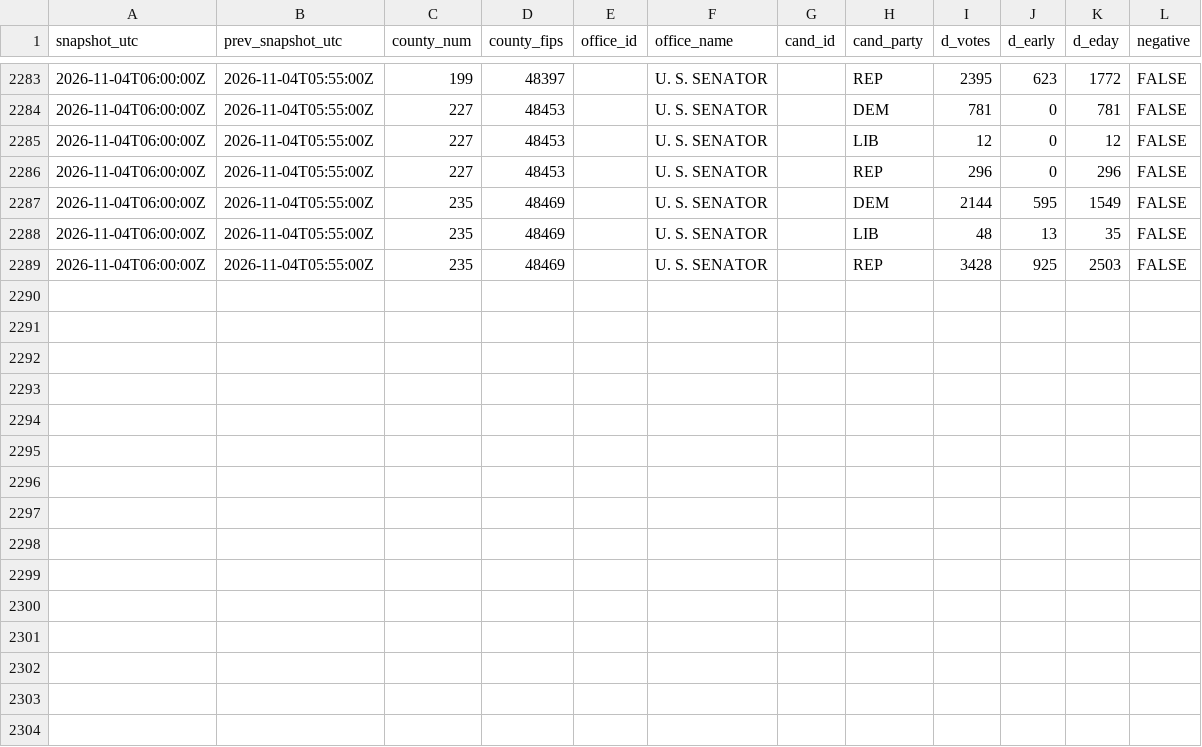
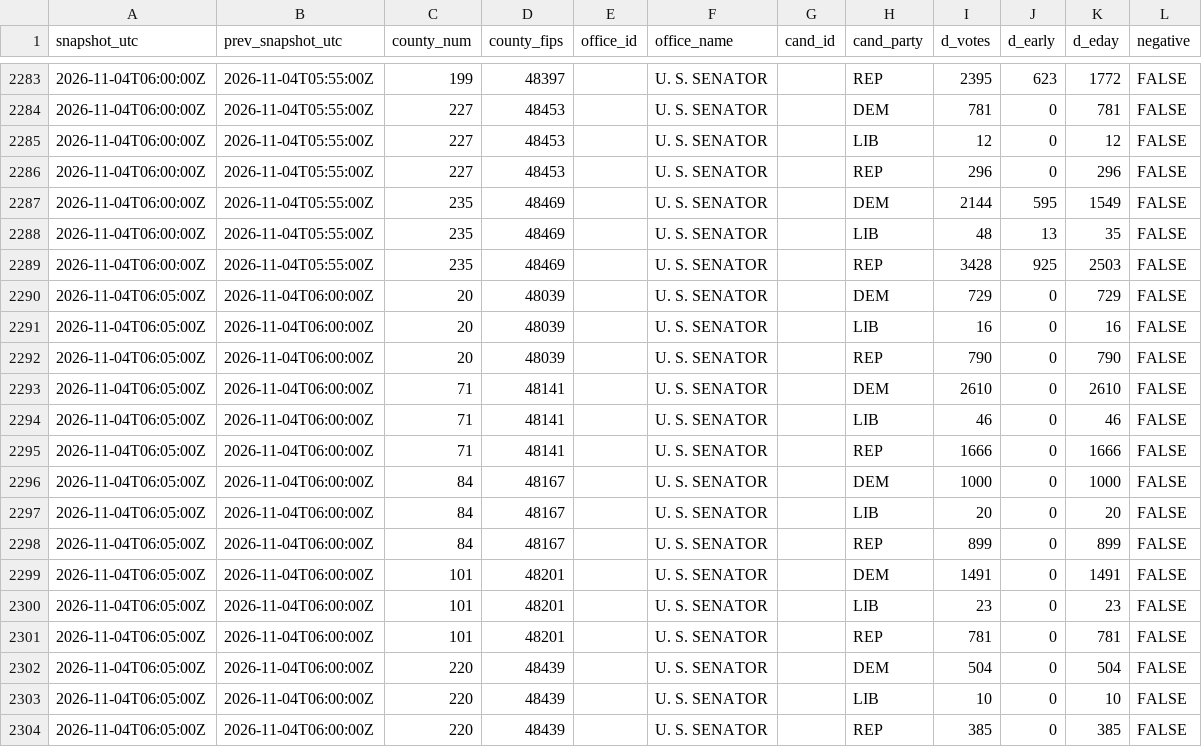
Before and after one commit to Bryvado/Midterms, a CSV file: log/batches.csv, drawn as a sheet; only a part is shown, gaps mark what is left out; the diff names each change by its address in the sheet, - before the commit and + after, or states it on an @@ line.

```diff
--- a/log/batches.csv
+++ b/log/batches.csv
+row 2290: 2026-11-04T06:05:00Z | 2026-11-04T06:00:00Z | 20 | 48039 |  | U. S. SENATOR |  | DEM | 729 | 0 | 729 | FALSE
+row 2291: 2026-11-04T06:05:00Z | 2026-11-04T06:00:00Z | 20 | 48039 |  | U. S. SENATOR |  | LIB | 16 | 0 | 16 | FALSE
+row 2292: 2026-11-04T06:05:00Z | 2026-11-04T06:00:00Z | 20 | 48039 |  | U. S. SENATOR |  | REP | 790 | 0 | 790 | FALSE
+row 2293: 2026-11-04T06:05:00Z | 2026-11-04T06:00:00Z | 71 | 48141 |  | U. S. SENATOR |  | DEM | 2610 | 0 | 2610 | FALSE
+row 2294: 2026-11-04T06:05:00Z | 2026-11-04T06:00:00Z | 71 | 48141 |  | U. S. SENATOR |  | LIB | 46 | 0 | 46 | FALSE
+row 2295: 2026-11-04T06:05:00Z | 2026-11-04T06:00:00Z | 71 | 48141 |  | U. S. SENATOR |  | REP | 1666 | 0 | 1666 | FALSE
+row 2296: 2026-11-04T06:05:00Z | 2026-11-04T06:00:00Z | 84 | 48167 |  | U. S. SENATOR |  | DEM | 1000 | 0 | 1000 | FALSE
+row 2297: 2026-11-04T06:05:00Z | 2026-11-04T06:00:00Z | 84 | 48167 |  | U. S. SENATOR |  | LIB | 20 | 0 | 20 | FALSE
+row 2298: 2026-11-04T06:05:00Z | 2026-11-04T06:00:00Z | 84 | 48167 |  | U. S. SENATOR |  | REP | 899 | 0 | 899 | FALSE
+row 2299: 2026-11-04T06:05:00Z | 2026-11-04T06:00:00Z | 101 | 48201 |  | U. S. SENATOR |  | DEM | 1491 | 0 | 1491 | FALSE
+row 2300: 2026-11-04T06:05:00Z | 2026-11-04T06:00:00Z | 101 | 48201 |  | U. S. SENATOR |  | LIB | 23 | 0 | 23 | FALSE
+row 2301: 2026-11-04T06:05:00Z | 2026-11-04T06:00:00Z | 101 | 48201 |  | U. S. SENATOR |  | REP | 781 | 0 | 781 | FALSE
+row 2302: 2026-11-04T06:05:00Z | 2026-11-04T06:00:00Z | 220 | 48439 |  | U. S. SENATOR |  | DEM | 504 | 0 | 504 | FALSE
+row 2303: 2026-11-04T06:05:00Z | 2026-11-04T06:00:00Z | 220 | 48439 |  | U. S. SENATOR |  | LIB | 10 | 0 | 10 | FALSE
+row 2304: 2026-11-04T06:05:00Z | 2026-11-04T06:00:00Z | 220 | 48439 |  | U. S. SENATOR |  | REP | 385 | 0 | 385 | FALSE
```
Also changed, not shown: log/calls.csv, log/estimator.csv, 4 other files.
